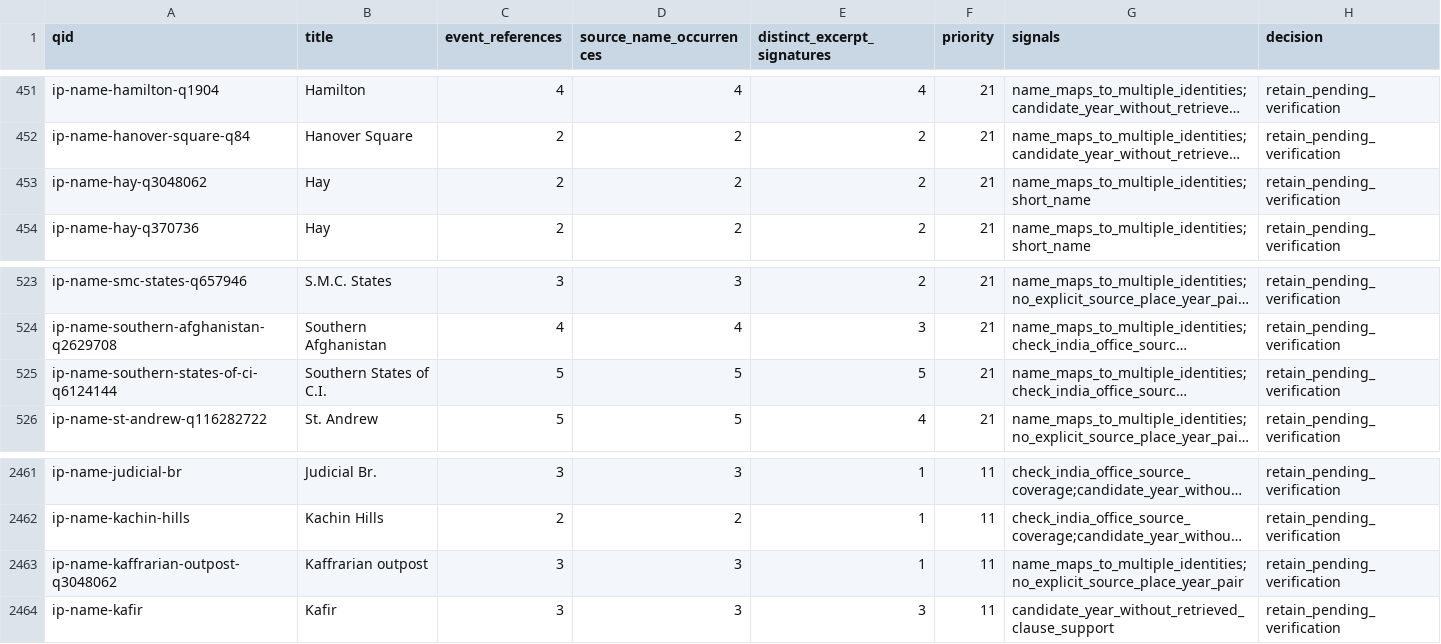
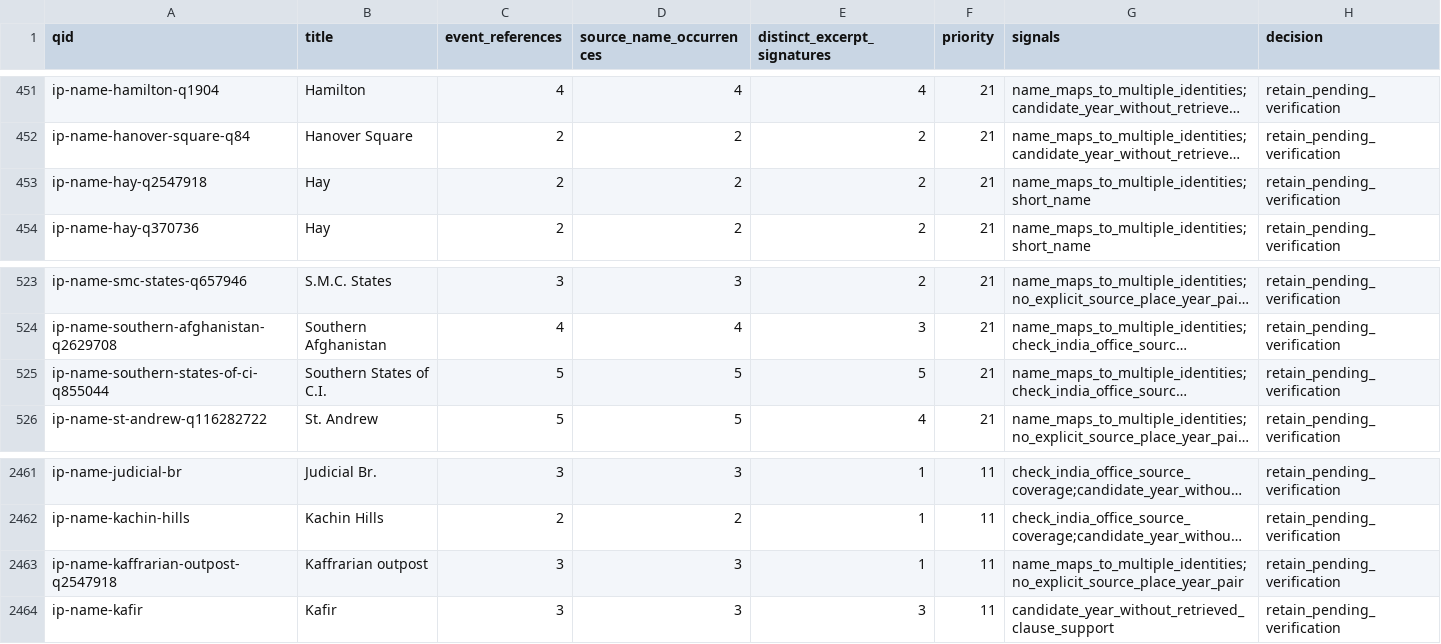
Before and after one commit to jburnford/col_matching, a TSV file: research/whg-gazetteer-2026-10-16/tail-review.tsv, drawn as a sheet; only a part is shown, gaps mark what is left out; long unchanged cells end in …; the diff names each change by its address in the sheet, - before the commit and + after, or states it on an @@ line.

```diff
--- a/research/whg-gazetteer-2026-10-16/tail-review.tsv
+++ b/research/whg-gazetteer-2026-10-16/tail-review.tsv
-A453 (qid): ip-name-hay-q3048062
+A453 (qid): ip-name-hay-q2547918
-A525 (qid): ip-name-southern-states-of-ci-q6124144
+A525 (qid): ip-name-southern-states-of-ci-q855044
-A2463 (qid): ip-name-kaffrarian-outpost-q3048062
+A2463 (qid): ip-name-kaffrarian-outpost-q2547918
```
Also changed, not shown: research/whg-gazetteer-2026-10-16/review.tsv, 9 other files.
